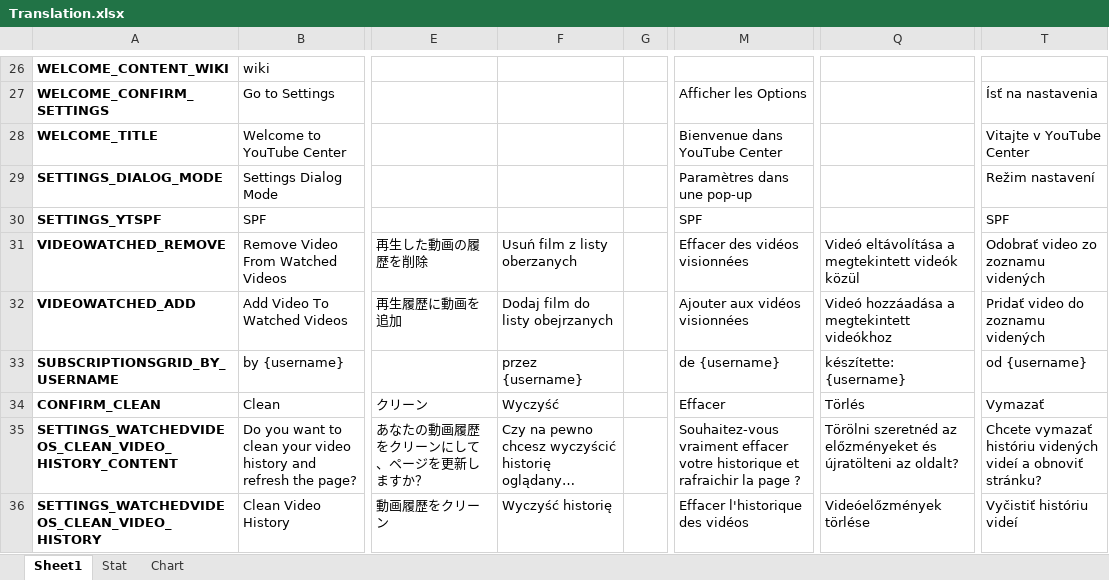
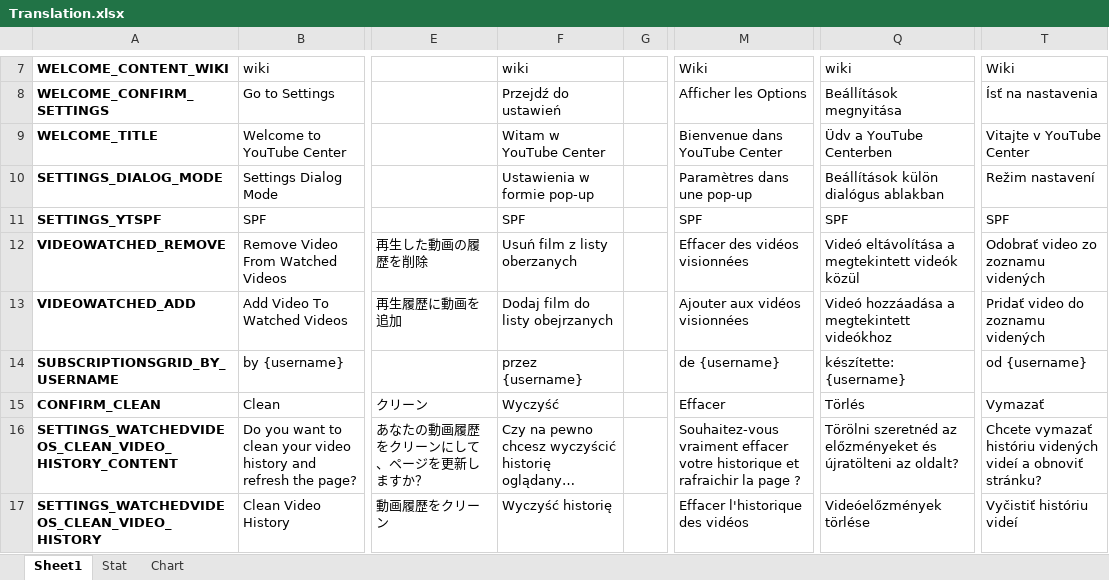
Before and after one commit to YePpHa/YouTubeCenter, an Excel workbook: Translation.xlsx, sheet Sheet1, drawn as a sheet; only a part is shown, gaps mark what is left out; long unchanged cells end in …; values as stored, in another font and other column widths than the file's, no borders; conditional formats not drawn; addresses are those after the commit; the diff covers the shown part only; the diff names each change by its address in the sheet, - before the commit and + after, or states it on an @@ line.

Commit message:
Fixed YouTUbe Center not running.

```diff
--- a/Translation.xlsx (sheet Sheet1)
+++ b/Translation.xlsx (sheet Sheet1)
-F7: (empty)
+F7: wiki
-M7: (empty)
+M7: Wiki
-Q7: (empty)
+Q7: wiki
-T7: (empty)
+T7: Wiki
-F8: (empty)
+F8: Przejdź do ustawień
-Q8: (empty)
+Q8: Beállítások megnyitása
-F9: (empty)
+F9: Witam w YouTube Center
-Q9: (empty)
+Q9: Üdv a YouTube Centerben
-F10: (empty)
+F10: Ustawienia w formie pop-up
-Q10: (empty)
+Q10: Beállítások külön dialógus ablakban
-F11: (empty)
+F11: SPF
-Q11: (empty)
+Q11: SPF
```
Also changed, not shown: 19 removed rows and 4 edited cells elsewhere in this sheet, sheet Stat, charts or pictures, 4 other files.
